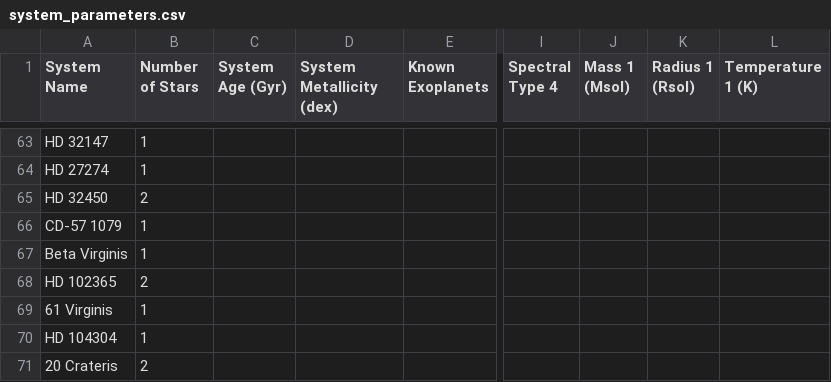
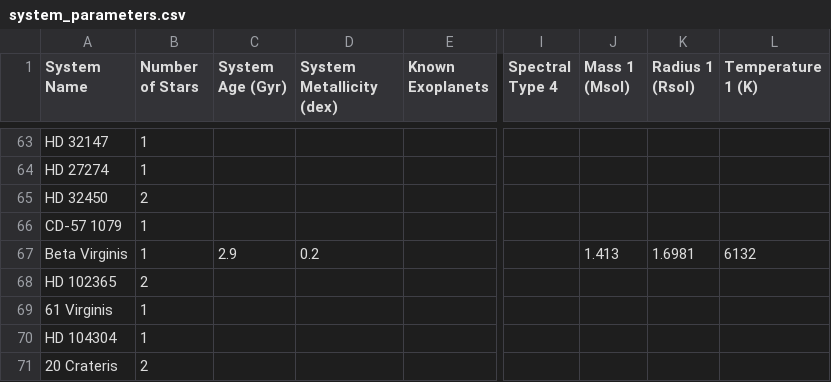
Before and after one commit to tcdoggett/gaia, a CSV file: src/planetary_system_data/system_parameters.csv, drawn as a sheet; only a part is shown, gaps mark what is left out; the diff names each change by its address in the sheet, - before the commit and + after, or states it on an @@ line.

Commit message:
Update system_parameters.csv

```diff
--- a/src/planetary_system_data/system_parameters.csv
+++ b/src/planetary_system_data/system_parameters.csv
-C67 (System Age (Gyr)): (empty)
+C67 (System Age (Gyr)): 2.9
-D67 (System Metallicity (dex)): (empty)
+D67 (System Metallicity (dex)): 0.2
-J67 (Mass 1 (Msol)): (empty)
+J67 (Mass 1 (Msol)): 1.413
-K67 (Radius 1 (Rsol)): (empty)
+K67 (Radius 1 (Rsol)): 1.6981
-L67 (Temperature 1 (K)): (empty)
+L67 (Temperature 1 (K)): 6132
```
